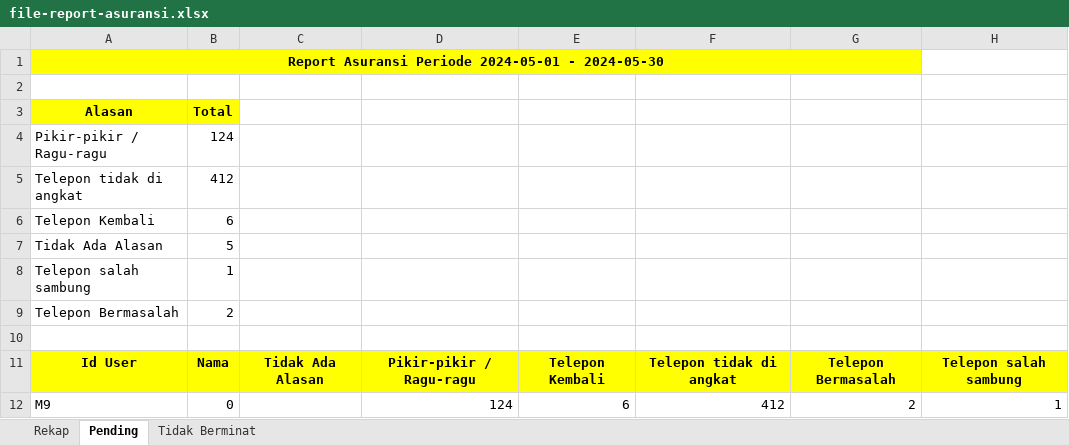
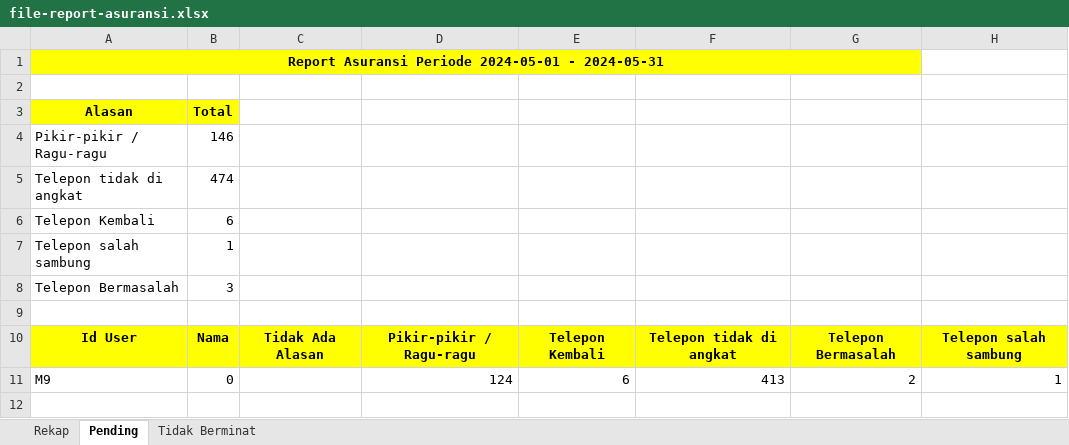
Before and after one commit to Rahmat-Afriyadi/wkm-api, an Excel workbook: file-report-asuransi.xlsx, sheet Pending, drawn as a sheet; values as stored, in another font and other column widths than the file's, no borders; removed rows and columns are numbered as before the commit, all else as after; the diff names each change by its address in the sheet, - before the commit and + after, or states it on an @@ line.

```diff
--- a/file-report-asuransi.xlsx (sheet Pending)
+++ b/file-report-asuransi.xlsx (sheet Pending)
-A1 (Alasan): …2024-05-01 - 2024-05-30
+A1 (Alasan): …2024-05-01 - 2024-05-31
-B4 (Total): 124
+B4 (Total): 146
-B5 (Total): 412
+B5 (Total): 474
-row 7: Tidak Ada Alasan | 5
-B8 (Total): 2
+B8 (Total): 3
-F11: 412
+F11: 413
```
Also changed, not shown: sheet Rekap, sheet Tidak Berminat, 15 other files.
